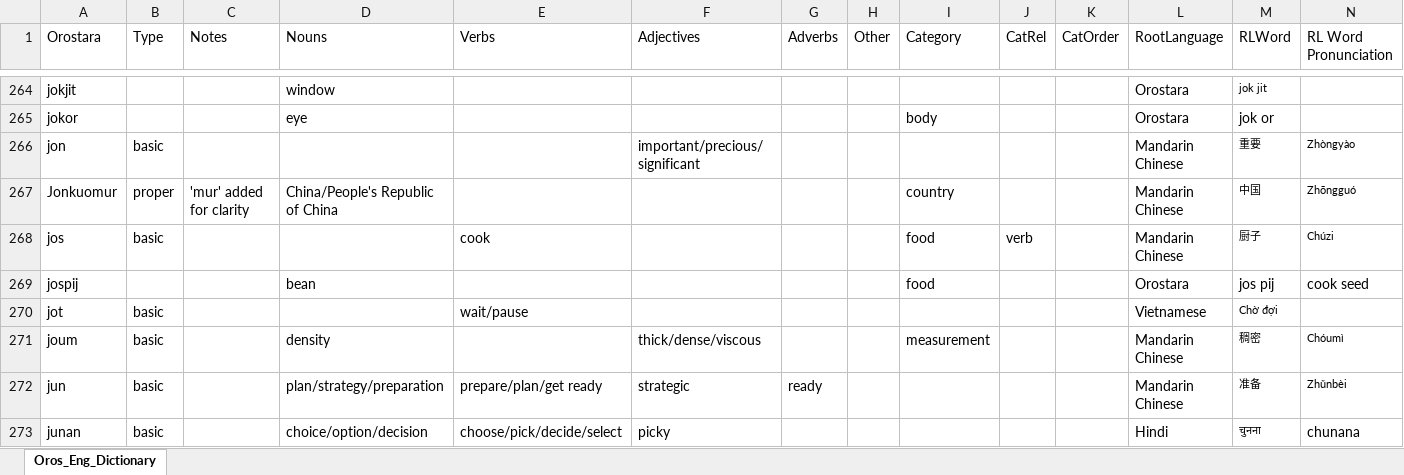
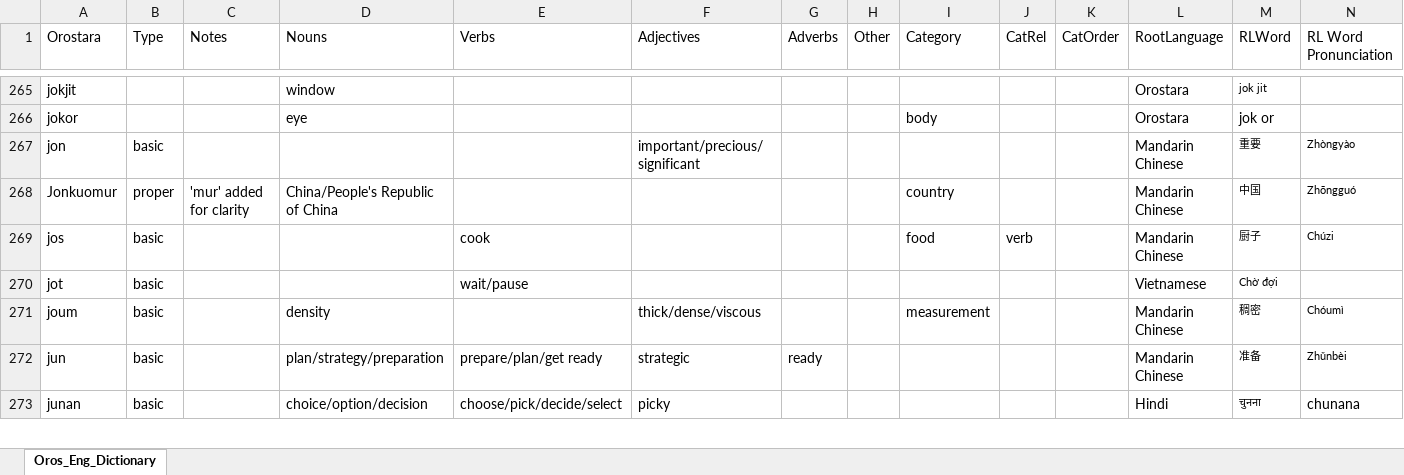
Before and after one commit to brushscape/Orostara-Dictionary, an Excel workbook: files/Oros_Eng_Dictionary.xlsx, sheet Oros_Eng_Dictionary, drawn as a sheet; only a part is shown, gaps mark what is left out; values as stored, in another font and other column widths than the file's, no borders; table styles not drawn; removed rows and columns are numbered as before the commit, all else as after; rows hold the shown columns only; the diff covers the shown part only; the diff names each change by its address in the sheet, - before the commit and + after, or states it on an @@ line.

```diff
--- a/files/Oros_Eng_Dictionary.xlsx (sheet Oros_Eng_Dictionary)
+++ b/files/Oros_Eng_Dictionary.xlsx (sheet Oros_Eng_Dictionary)
-row 269: jospij |  |  | bean |  |  |  |  | food |  |  | Orostara | jos pij | cook seed
```
Also changed, not shown: 5 added rows, 2 removed rows, 3 edited cells and cell formats elsewhere in this sheet, 1 other file.
